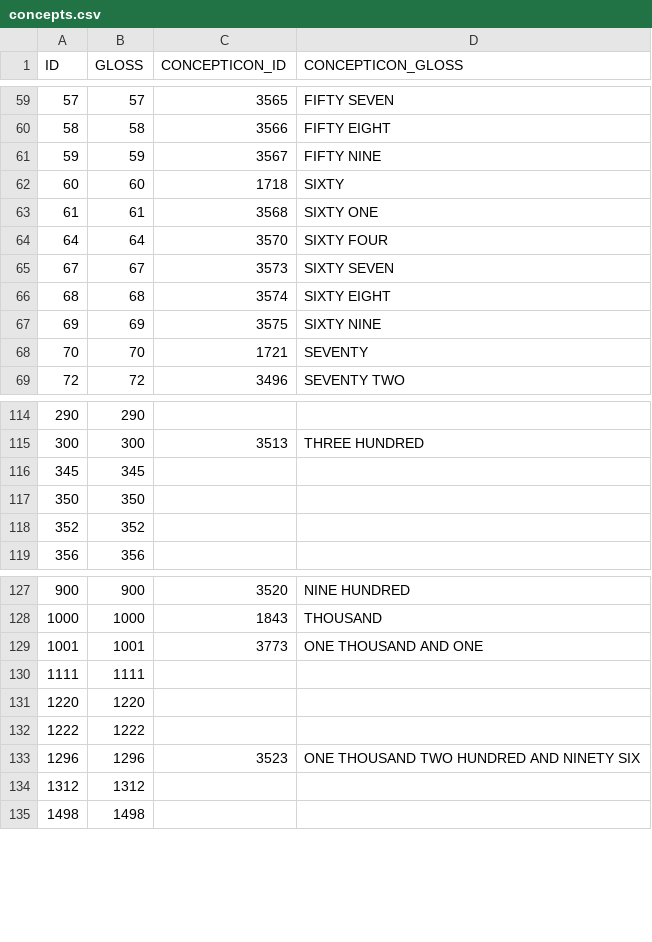
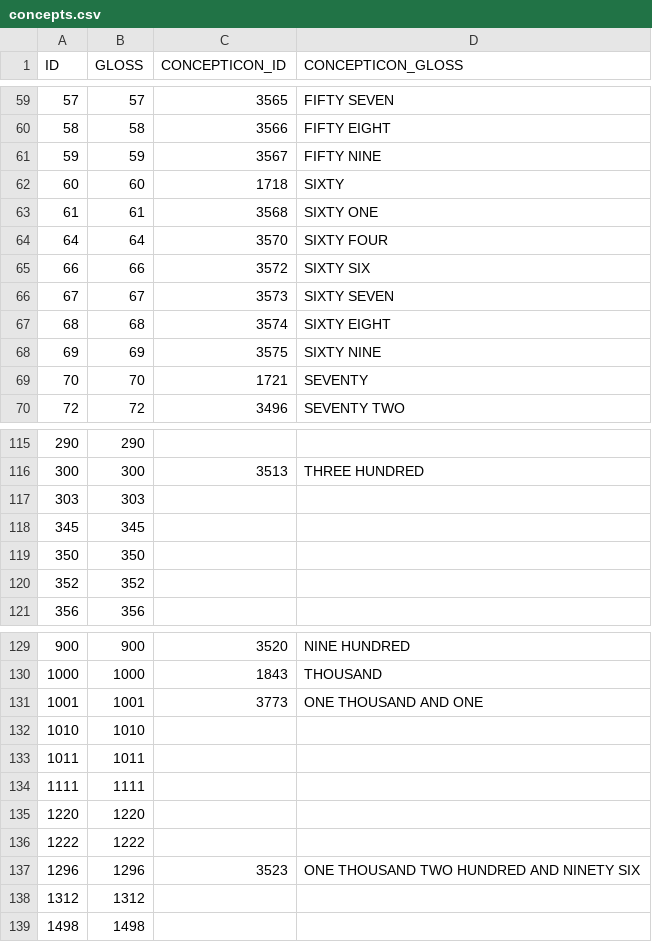
Before and after one commit to numeralbank/barlowpacific, a CSV file: etc/concepts.csv, drawn as a sheet; only a part is shown, gaps mark what is left out; the diff names each change by its address in the sheet, - before the commit and + after, or states it on an @@ line.

Commit message:
Added concepts 66, 303, 1010, 1011

```diff
--- a/etc/concepts.csv
+++ b/etc/concepts.csv
+row 65: 66 | 66 | 3572 | SIXTY SIX
+row 117: 303 | 303
+row 132: 1010 | 1010
+row 133: 1011 | 1011
```
